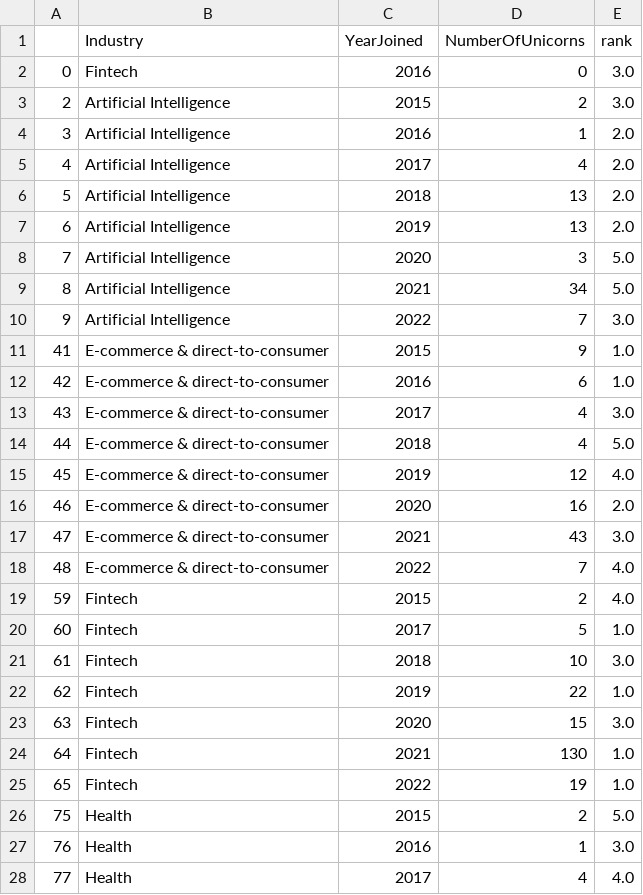
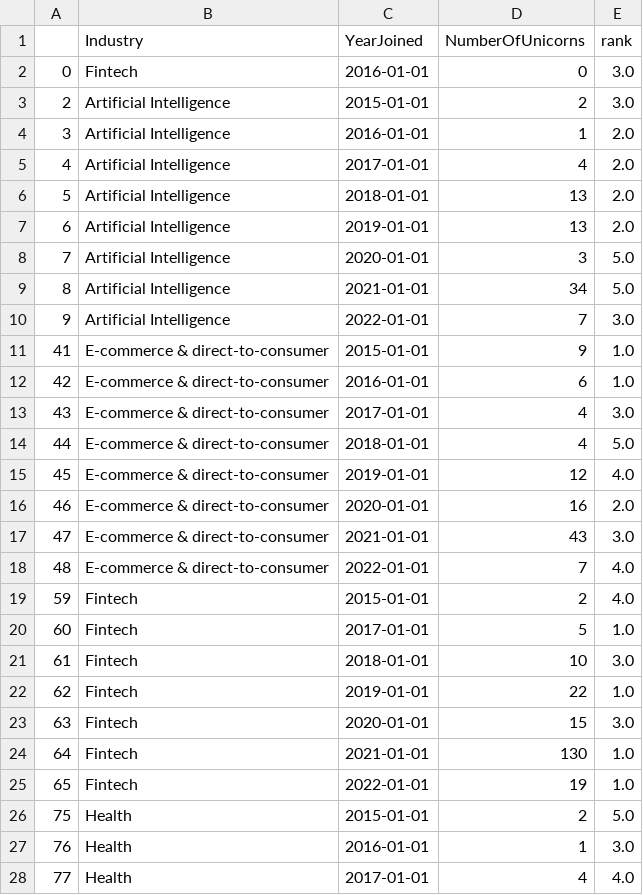
Before and after one commit to michaelchau0424/unicorns-data-vis, a CSV file: data/UnicornDataForBump.csv, drawn as a sheet; only a part is shown; the diff covers the shown part only.

```diff
--- a/data/UnicornDataForBump.csv
+++ b/data/UnicornDataForBump.csv
@@ -1,28 +1,28 @@
 ,Industry,YearJoined,NumberOfUnicorns,rank
-0,Fintech,2016,0,3.0
-2,Artificial Intelligence,2015,2,3.0
-3,Artificial Intelligence,2016,1,2.0
-4,Artificial Intelligence,2017,4,2.0
-5,Artificial Intelligence,2018,13,2.0
-6,Artificial Intelligence,2019,13,2.0
-7,Artificial Intelligence,2020,3,5.0
-8,Artificial Intelligence,2021,34,5.0
-9,Artificial Intelligence,2022,7,3.0
-41,E-commerce & direct-to-consumer,2015,9,1.0
-42,E-commerce & direct-to-consumer,2016,6,1.0
-43,E-commerce & direct-to-consumer,2017,4,3.0
-44,E-commerce & direct-to-consumer,2018,4,5.0
-45,E-commerce & direct-to-consumer,2019,12,4.0
-46,E-commerce & direct-to-consumer,2020,16,2.0
-47,E-commerce & direct-to-consumer,2021,43,3.0
-48,E-commerce & direct-to-consumer,2022,7,4.0
-59,Fintech,2015,2,4.0
-60,Fintech,2017,5,1.0
-61,Fintech,2018,10,3.0
-62,Fintech,2019,22,1.0
-63,Fintech,2020,15,3.0
-64,Fintech,2021,130,1.0
-65,Fintech,2022,19,1.0
-75,Health,2015,2,5.0
-76,Health,2016,1,3.0
-77,Health,2017,4,4.0
+0,Fintech,2016-01-01,0,3.0
+2,Artificial Intelligence,2015-01-01,2,3.0
+3,Artificial Intelligence,2016-01-01,1,2.0
+4,Artificial Intelligence,2017-01-01,4,2.0
+5,Artificial Intelligence,2018-01-01,13,2.0
+6,Artificial Intelligence,2019-01-01,13,2.0
+7,Artificial Intelligence,2020-01-01,3,5.0
+8,Artificial Intelligence,2021-01-01,34,5.0
+9,Artificial Intelligence,2022-01-01,7,3.0
+41,E-commerce & direct-to-consumer,2015-01-01,9,1.0
+42,E-commerce & direct-to-consumer,2016-01-01,6,1.0
+43,E-commerce & direct-to-consumer,2017-01-01,4,3.0
+44,E-commerce & direct-to-consumer,2018-01-01,4,5.0
+45,E-commerce & direct-to-consumer,2019-01-01,12,4.0
+46,E-commerce & direct-to-consumer,2020-01-01,16,2.0
+47,E-commerce & direct-to-consumer,2021-01-01,43,3.0
+48,E-commerce & direct-to-consumer,2022-01-01,7,4.0
+59,Fintech,2015-01-01,2,4.0
+60,Fintech,2017-01-01,5,1.0
+61,Fintech,2018-01-01,10,3.0
+62,Fintech,2019-01-01,22,1.0
+63,Fintech,2020-01-01,15,3.0
+64,Fintech,2021-01-01,130,1.0
+65,Fintech,2022-01-01,19,1.0
+75,Health,2015-01-01,2,5.0
+76,Health,2016-01-01,1,3.0
+77,Health,2017-01-01,4,4.0
```
Also changed, not shown: 13 edited cells elsewhere in this file, 1 other file.
